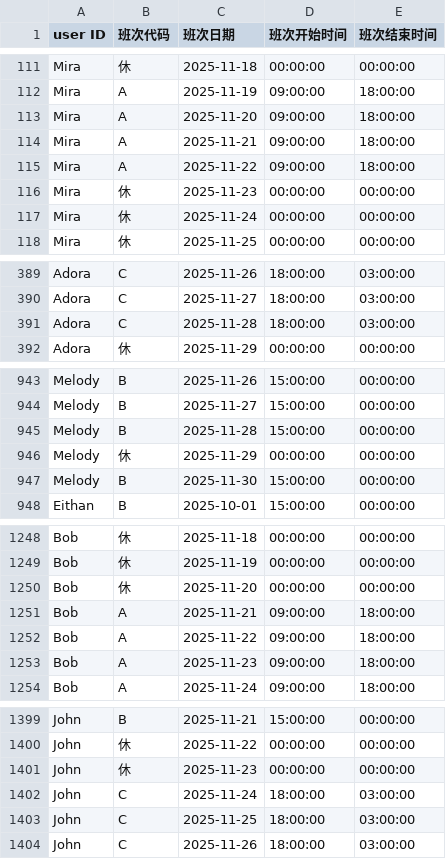
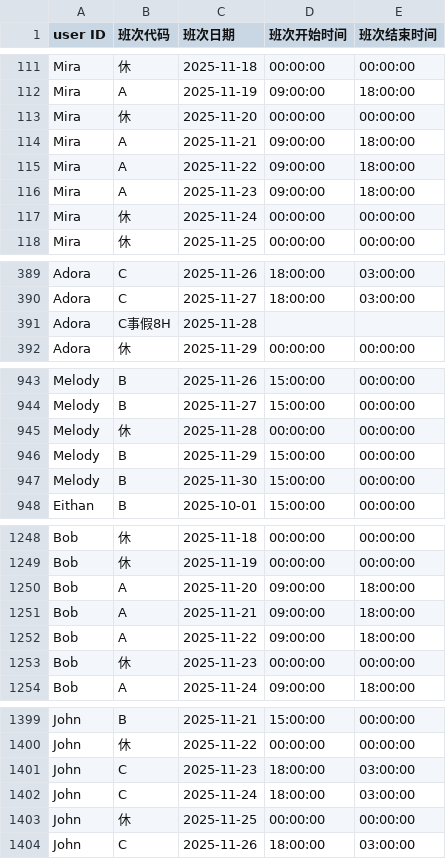
Before and after one commit to honrg/employee-schedule, a CSV file: schedule.csv, drawn as a sheet; only a part is shown, gaps mark what is left out; the diff covers the shown part only.

Commit message:
upload

```diff
--- a/schedule.csv
+++ b/schedule.csv
@@ -112,6 +112,6 @@ Mira,休,2025-11-18,00:00:00,00:00:00
 Mira,A,2025-11-19,09:00:00,18:00:00
-Mira,A,2025-11-20,09:00:00,18:00:00
+Mira,休,2025-11-20,00:00:00,00:00:00
 Mira,A,2025-11-21,09:00:00,18:00:00
 Mira,A,2025-11-22,09:00:00,18:00:00
-Mira,休,2025-11-23,00:00:00,00:00:00
+Mira,A,2025-11-23,09:00:00,18:00:00
 Mira,休,2025-11-24,00:00:00,00:00:00
@@ -390,3 +390,3 @@ Adora,C,2025-11-26,18:00:00,03:00:00
 Adora,C,2025-11-27,18:00:00,03:00:00
-Adora,C,2025-11-28,18:00:00,03:00:00
+Adora,C事假8H,2025-11-28,,
 Adora,休,2025-11-29,00:00:00,00:00:00
@@ -944,4 +944,4 @@ Melody,B,2025-11-26,15:00:00,00:00:00
 Melody,B,2025-11-27,15:00:00,00:00:00
-Melody,B,2025-11-28,15:00:00,00:00:00
-Melody,休,2025-11-29,00:00:00,00:00:00
+Melody,休,2025-11-28,00:00:00,00:00:00
+Melody,B,2025-11-29,15:00:00,00:00:00
 Melody,B,2025-11-30,15:00:00,00:00:00
@@ -1249,6 +1249,6 @@ Bob,休,2025-11-18,00:00:00,00:00:00
 Bob,休,2025-11-19,00:00:00,00:00:00
-Bob,休,2025-11-20,00:00:00,00:00:00
+Bob,A,2025-11-20,09:00:00,18:00:00
 Bob,A,2025-11-21,09:00:00,18:00:00
 Bob,A,2025-11-22,09:00:00,18:00:00
-Bob,A,2025-11-23,09:00:00,18:00:00
+Bob,休,2025-11-23,00:00:00,00:00:00
 Bob,A,2025-11-24,09:00:00,18:00:00
@@ -1400,5 +1400,5 @@ John,B,2025-11-21,15:00:00,00:00:00
 John,休,2025-11-22,00:00:00,00:00:00
-John,休,2025-11-23,00:00:00,00:00:00
+John,C,2025-11-23,18:00:00,03:00:00
 John,C,2025-11-24,18:00:00,03:00:00
-John,C,2025-11-25,18:00:00,03:00:00
+John,休,2025-11-25,00:00:00,00:00:00
 John,C,2025-11-26,18:00:00,03:00:00
```
Also changed, not shown: 36 edited cells elsewhere in this file.
